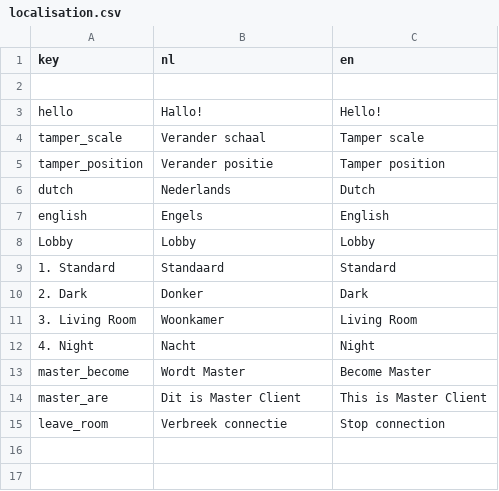
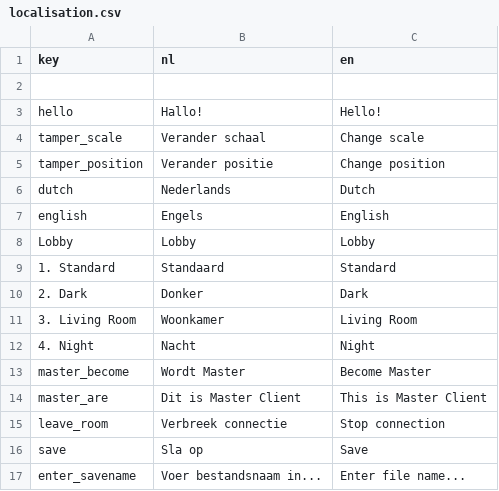
Before and after one commit to solo-fsw/sosxr-unity-localisation, a CSV file: Resources/localisation.csv, drawn as a sheet.

Commit message:
Minor changes to localisation file

```diff
--- a/Resources/localisation.csv
+++ b/Resources/localisation.csv
@@ -3,4 +3,4 @@
 "hello","Hallo!","Hello!"
-"tamper_scale","Verander schaal","Tamper scale"
-"tamper_position","Verander positie","Tamper position"
+"tamper_scale","Verander schaal","Change scale"
+"tamper_position","Verander positie","Change position"
 "dutch","Nederlands","Dutch"
@@ -15 +15,3 @@
 "leave_room","Verbreek connectie","Stop connection"
+"save","Sla op","Save"
+"enter_savename","Voer bestandsnaam in...","Enter file name..."
```
